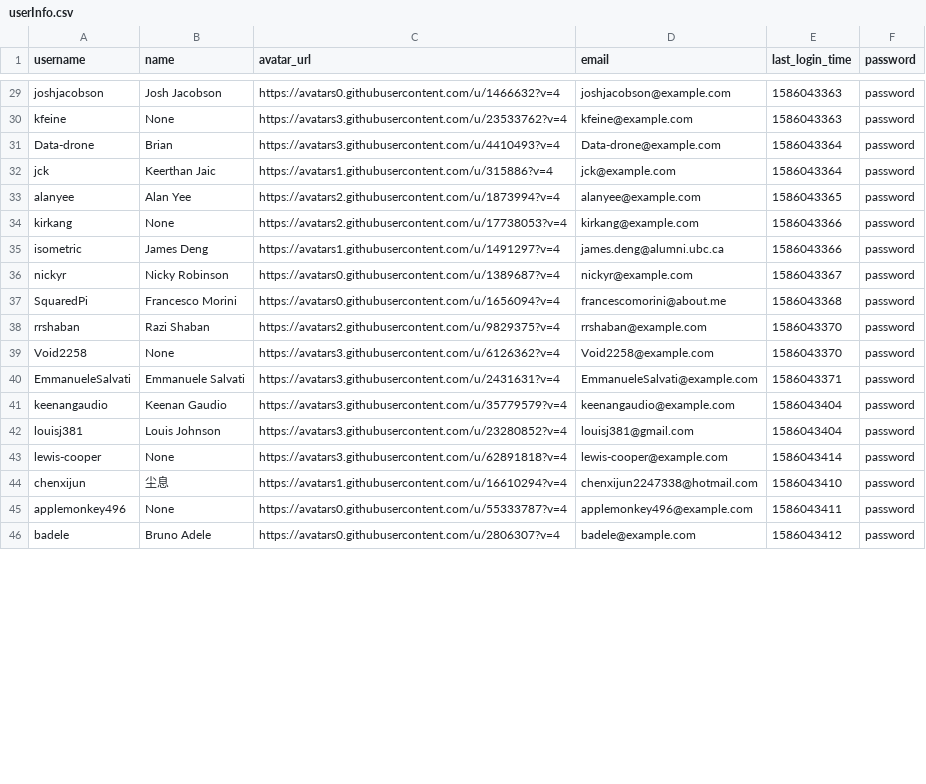
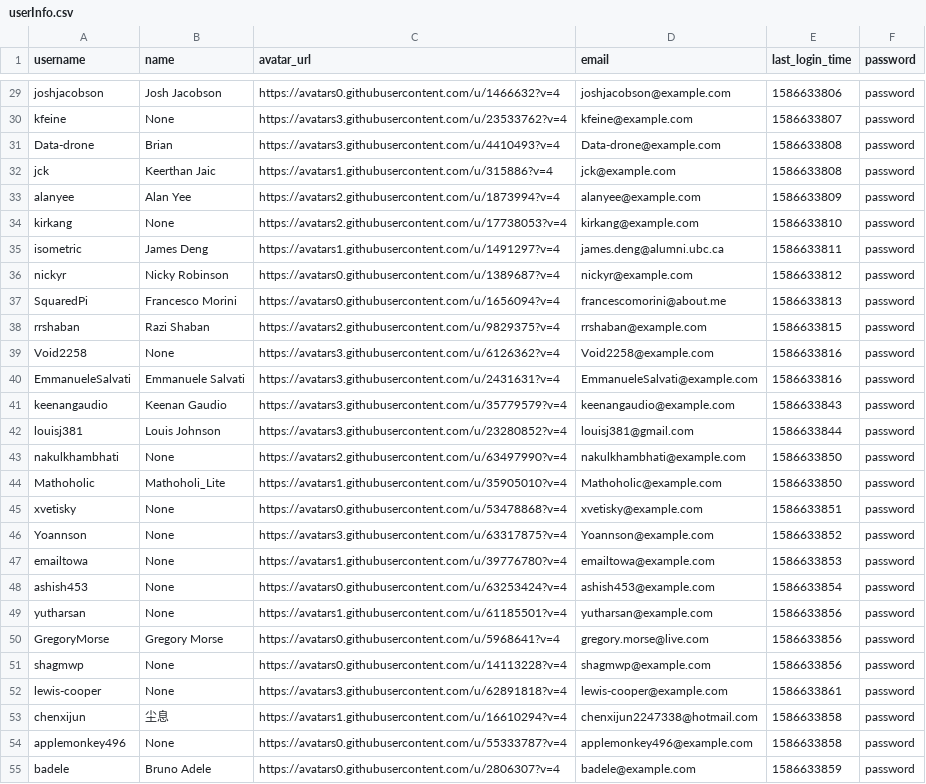
Before and after one commit to zahin-mohammad/ece356-project, a CSV file: data/userInfo.csv, drawn as a sheet; only a part is shown, gaps mark what is left out; addresses are those after the commit; the diff covers the shown part only; the diff names each change by its address in the sheet, - before the commit and + after, or states it on an @@ line.

```diff
--- a/data/userInfo.csv
+++ b/data/userInfo.csv
-E29 (last_login_time): 1586043363
+E29 (last_login_time): 1586633806
-E30 (last_login_time): 1586043363
+E30 (last_login_time): 1586633807
-E31:E32 (last_login_time): 1586043364
+E31:E32 (last_login_time): 1586633808
-E33 (last_login_time): 1586043365
+E33 (last_login_time): 1586633809
-E34 (last_login_time): 1586043366
+E34 (last_login_time): 1586633810
-E35 (last_login_time): 1586043366
+E35 (last_login_time): 1586633811
-E36 (last_login_time): 1586043367
+E36 (last_login_time): 1586633812
-E37 (last_login_time): 1586043368
+E37 (last_login_time): 1586633813
-E38 (last_login_time): 1586043370
+E38 (last_login_time): 1586633815
-E39 (last_login_time): 1586043370
+E39 (last_login_time): 1586633816
-E40 (last_login_time): 1586043371
+E40 (last_login_time): 1586633816
-E41 (last_login_time): 1586043404
+E41 (last_login_time): 1586633843
-E42 (last_login_time): 1586043404
+E42 (last_login_time): 1586633844
+row 43: nakulkhambhati | None | https://avatars2.githubusercontent.com/u/63497990?v=4 | nakulkhambhati@example.com | 1586633850 | password
+row 44: Mathoholic | Mathoholi_Lite | https://avatars1.githubusercontent.com/u/35905010?v=4 | Mathoholic@example.com | 1586633850 | password
+row 45: xvetisky | None | https://avatars0.githubusercontent.com/u/53478868?v=4 | xvetisky@example.com | 1586633851 | password
+row 46: Yoannson | None | https://avatars3.githubusercontent.com/u/63317875?v=4 | Yoannson@example.com | 1586633852 | password
+row 47: emailtowa | None | https://avatars1.githubusercontent.com/u/39776780?v=4 | emailtowa@example.com | 1586633853 | password
+row 48: ashish453 | None | https://avatars0.githubusercontent.com/u/63253424?v=4 | ashish453@example.com | 1586633854 | password
+row 49: yutharsan | None | https://avatars1.githubusercontent.com/u/61185501?v=4 | yutharsan@example.com | 1586633856 | password
+row 50: GregoryMorse | Gregory Morse | https://avatars0.githubusercontent.com/u/5968641?v=4 | gregory.morse@live.com | 1586633856 | password
+row 51: shagmwp | None | https://avatars0.githubusercontent.com/u/14113228?v=4 | shagmwp@example.com | 1586633856 | password
-E52 (last_login_time): 1586043414
+E52 (last_login_time): 1586633861
-E53 (last_login_time): 1586043410
+E53 (last_login_time): 1586633858
-E54 (last_login_time): 1586043411
+E54 (last_login_time): 1586633858
-E55 (last_login_time): 1586043412
+E55 (last_login_time): 1586633859
```
Also changed, not shown: 8 removed rows and 42 edited cells elsewhere in this file, data/commentInfo.csv, data/issueInfo.csv, 16 other files.
